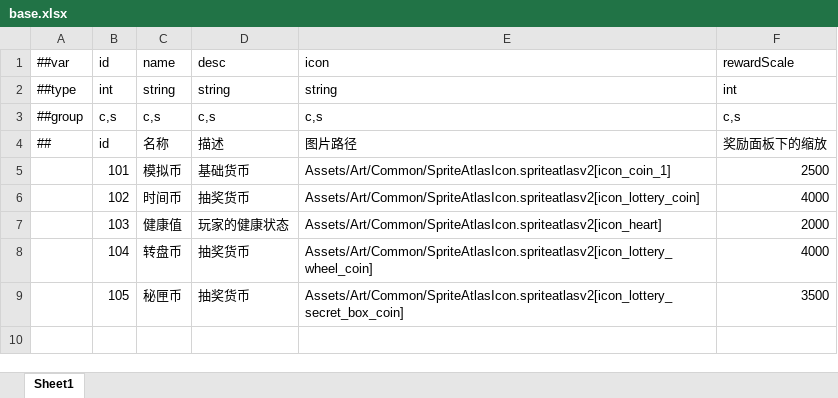
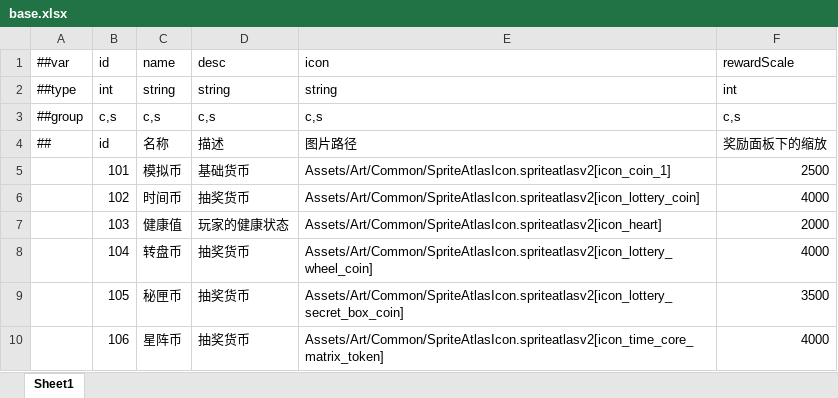
Before and after one commit to TenMilesAway/TimeChip, an Excel workbook: MiniTemplate/Datas/base.xlsx, sheet Sheet1, drawn as a sheet; values as stored, in another font and other column widths than the file's, no borders; the diff names each change by its address in the sheet, - before the commit and + after, or states it on an @@ line.

```diff
--- a/MiniTemplate/Datas/base.xlsx (sheet Sheet1)
+++ b/MiniTemplate/Datas/base.xlsx (sheet Sheet1)
+row 10:  | 106 | 星阵币 | 抽奖货币 | Assets/Art/Common/SpriteAtlasIcon.spriteatlasv2[icon_time_core_matrix_token] | 4000
```
Also changed, not shown: MiniTemplate/Datas/item.xlsx, MiniTemplate/Datas/lottery.xlsx, 25 other files.
